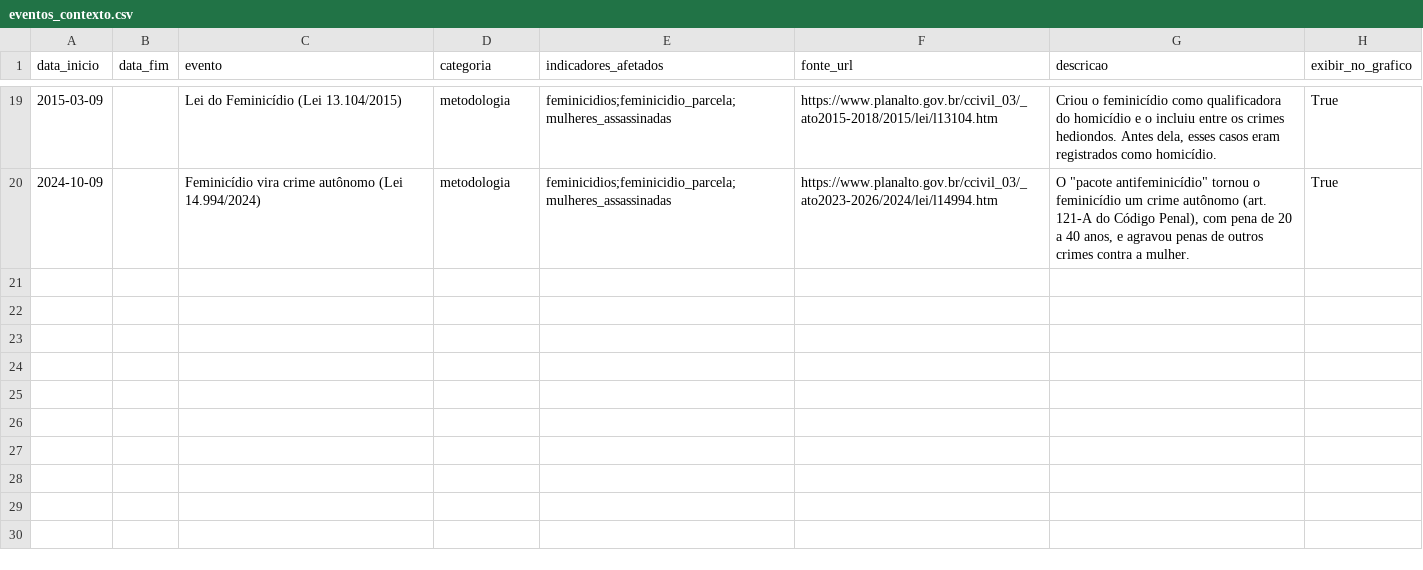
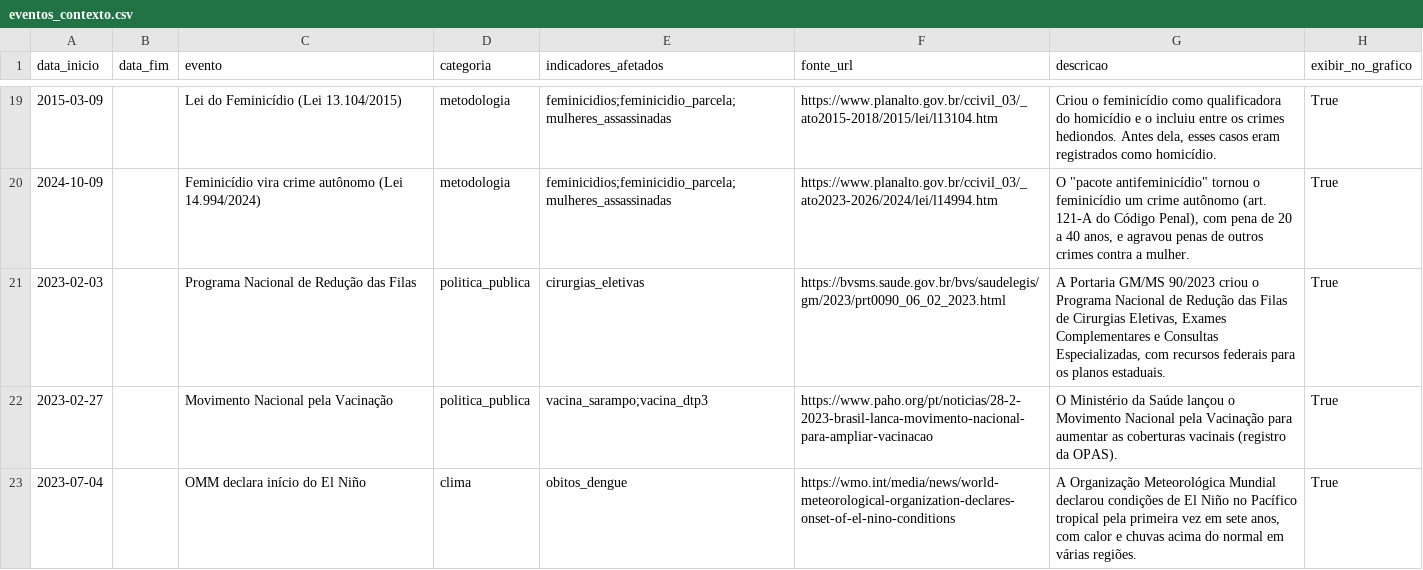
Before and after one commit to AmorimTorres/comparativo_governos, a CSV file: data/processed/eventos_contexto.csv, drawn as a sheet; only a part is shown, gaps mark what is left out; the diff covers the shown part only.

```diff
--- a/data/processed/eventos_contexto.csv
+++ b/data/processed/eventos_contexto.csv
@@ -20 +20,4 @@ data_inicio,data_fim,evento,categoria,indicadores_afetados,fonte_url,descricao,e
 2024-10-09,,Feminicídio vira crime autônomo (Lei 14.994/2024),metodologia,feminicidios;feminicidio_parcela;mulheres_assassinadas,https://www.planalto.gov.br/ccivil_03/_ato2023-2026/2024/lei/l14994.htm,"O ""pacote antifeminicídio"" tornou o feminicídio um crime autônomo (art. 121-A do Código Penal), com pena de 20 a 40 anos, e agravou penas de outros crimes contra a mulher.",True
+2023-02-03,,Programa Nacional de Redução das Filas,politica_publica,cirurgias_eletivas,https://bvsms.saude.gov.br/bvs/saudelegis/gm/2023/prt0090_06_02_2023.html,"A Portaria GM/MS 90/2023 criou o Programa Nacional de Redução das Filas de Cirurgias Eletivas, Exames Complementares e Consultas Especializadas, com recursos federais para os planos estaduais.",True
+2023-02-27,,Movimento Nacional pela Vacinação,politica_publica,vacina_sarampo;vacina_dtp3,https://www.paho.org/pt/noticias/28-2-2023-brasil-lanca-movimento-nacional-para-ampliar-vacinacao,O Ministério da Saúde lançou o Movimento Nacional pela Vacinação para aumentar as coberturas vacinais (registro da OPAS).,True
+2023-07-04,,OMM declara início do El Niño,clima,obitos_dengue,https://wmo.int/media/news/world-meteorological-organization-declares-onset-of-el-nino-conditions,"A Organização Meteorológica Mundial declarou condições de El Niño no Pacífico tropical pela primeira vez em sete anos, com calor e chuvas acima do normal em várias regiões.",True
```
Also changed, not shown: 2 added rows and 2 edited cells elsewhere in this file, data/processed/resumos_por_governo.csv, 19 other files.
